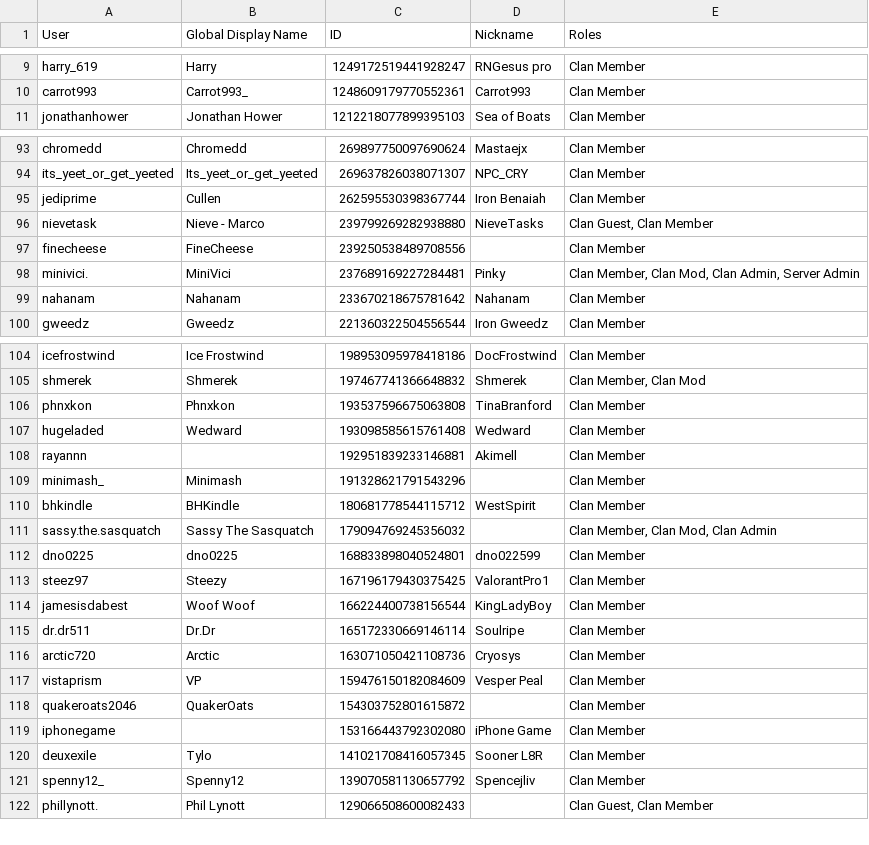
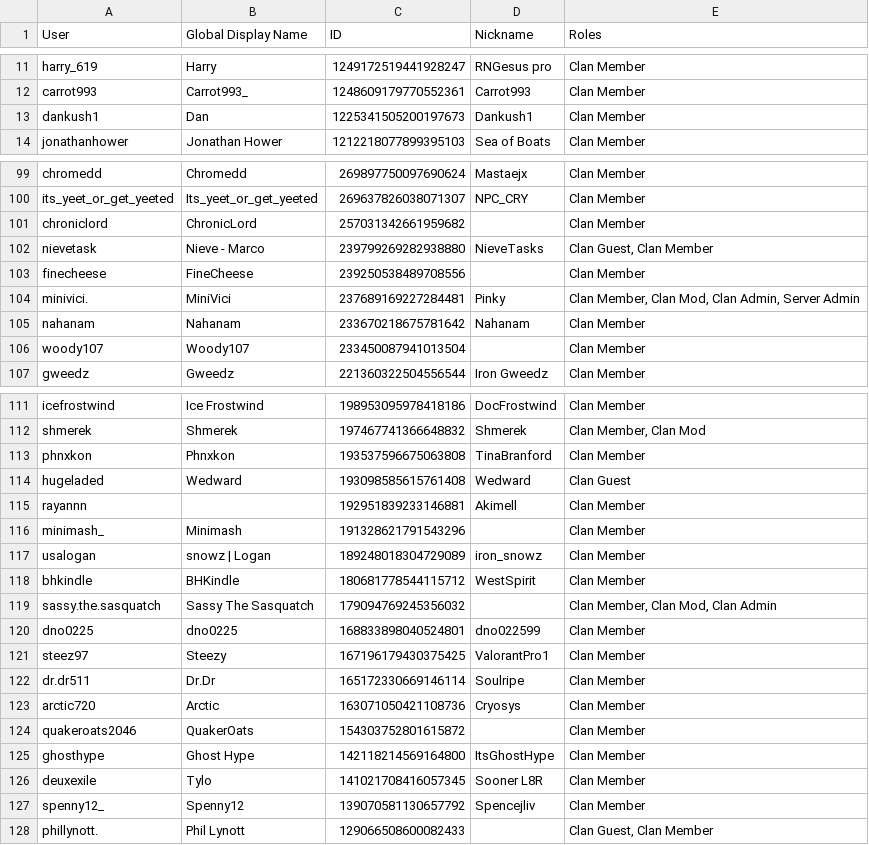
Before and after one commit to PinkyOSRS/osrs-clan-rank-sync, a CSV file: data/discord_members.csv, drawn as a sheet; only a part is shown, gaps mark what is left out; the diff covers the shown part only.

Commit message:
Update discord_members.csv (2025-08-01T02:29:13.469744 UTC)

```diff
--- a/data/discord_members.csv
+++ b/data/discord_members.csv
@@ -10,2 +12,3 @@ harry_619,Harry,1249172519441928247,RNGesus pro,Clan Member
 carrot993,Carrot993_,1248609179770552361,Carrot993,Clan Member
+dankush1,Dan,1225341505200197673,Dankush1,Clan Member
 jonathanhower,Jonathan Hower,1212218077899395103,Sea of Boats,Clan Member
@@ -94,3 +100,3 @@ chromedd,Chromedd,269897750097690624,Mastaejx,Clan Member
 its_yeet_or_get_yeeted,Its_yeet_or_get_yeeted,269637826038071307,NPC_CRY,Clan Member
-jediprime,Cullen,262595530398367744,Iron Benaiah,Clan Member
+chroniclord,ChronicLord,257031342661959682,,Clan Member
 nievetask,Nieve - Marco,239799269282938880,NieveTasks,"Clan Guest, Clan Member"
@@ -99,2 +105,3 @@ minivici.,MiniVici,237689169227284481,Pinky,"Clan Member, Clan Mod, Clan Admin,
 nahanam,Nahanam,233670218675781642,Nahanam,Clan Member
+woody107,Woody107,233450087941013504,,Clan Member
 gweedz,Gweedz,221360322504556544,Iron Gweedz,Clan Member
@@ -106,5 +113,6 @@ shmerek,Shmerek,197467741366648832,Shmerek,"Clan Member, Clan Mod"
 phnxkon,Phnxkon,193537596675063808,TinaBranford,Clan Member
-hugeladed,Wedward,193098585615761408,Wedward,Clan Member
+hugeladed,Wedward,193098585615761408,Wedward,Clan Guest
 rayannn,,192951839233146881,Akimell,Clan Member
 minimash_,Minimash,191328621791543296,,Clan Member
+usalogan,snowz | Logan,189248018304729089,iron_snowz,Clan Member
 bhkindle,BHKindle,180681778544115712,WestSpirit,Clan Member
@@ -113,8 +121,6 @@ dno0225,dno0225,168833898040524801,dno022599,Clan Member
 steez97,Steezy,167196179430375425,ValorantPro1,Clan Member
-jamesisdabest,Woof Woof,166224400738156544,KingLadyBoy,Clan Member
 dr.dr511,Dr.Dr,165172330669146114,Soulripe,Clan Member
 arctic720,Arctic,163071050421108736,Cryosys,Clan Member
-vistaprism,VP,159476150182084609,Vesper Peal,Clan Member
 quakeroats2046,QuakerOats,154303752801615872,,Clan Member
-iphonegame,,153166443792302080,iPhone Game,Clan Member
+ghosthype,Ghost Hype,142118214569164800,ItsGhostHype,Clan Member
 deuxexile,Tylo,141021708416057345,Sooner L8R,Clan Member
```
Also changed, not shown: 7 added rows, 2 removed rows and 2 edited cells elsewhere in this file.
